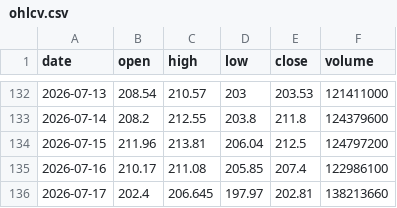
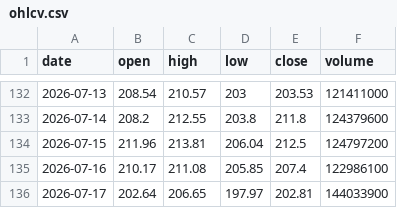
Before and after one commit to Pubmarks/datasets, a CSV file: data/stocks/NVDA/2026/ohlcv.csv, drawn as a sheet; only a part is shown, gaps mark what is left out.

```diff
--- a/data/stocks/NVDA/2026/ohlcv.csv
+++ b/data/stocks/NVDA/2026/ohlcv.csv
@@ -135,2 +135,2 @@ date,open,high,low,close,volume
 2026-07-16,210.17,211.08,205.85,207.4,122986100
-2026-07-17,202.4,206.645,197.97,202.81,138213660
+2026-07-17,202.64,206.65,197.97,202.81,144033900
```
Also changed, not shown: 1 other file.
